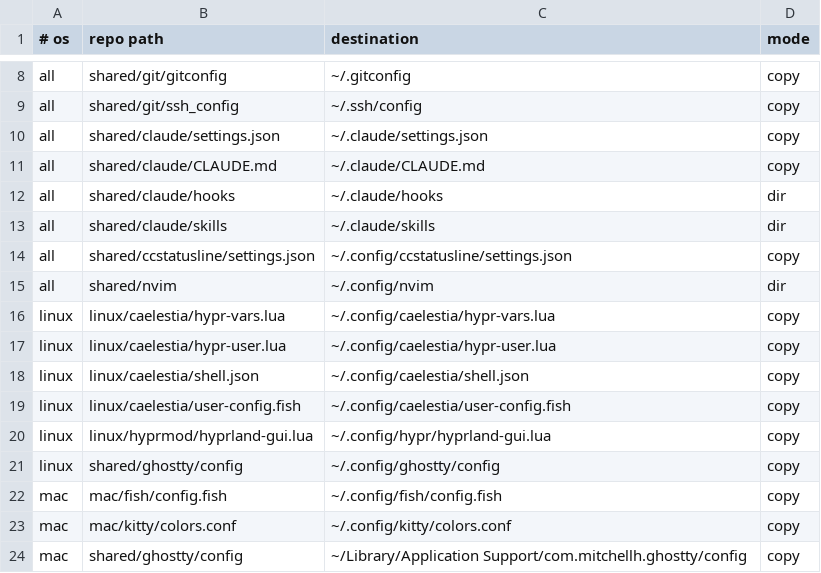
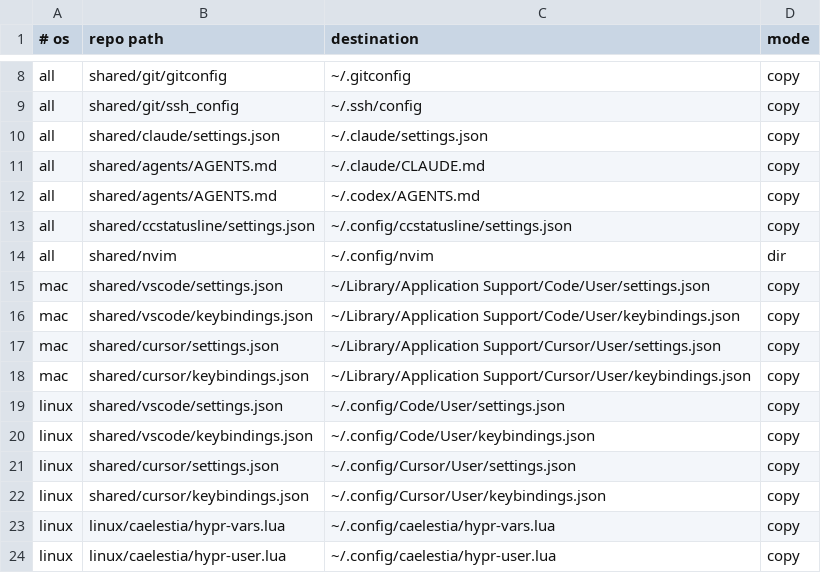
Before and after one commit to roynulrohan/dotfiles, a TSV file: manifest.tsv, drawn as a sheet; only a part is shown, gaps mark what is left out; the shorter side is filled out with more unchanged rows.

Commit message:
repo: one agents package, and let tools own their own files
- shared/agents holds the global instructions, copied to ~/.claude/CLAUDE.md and
  ~/.codex/AGENTS.md. Codex reads a repo's own AGENTS.md after it, so the repo
  still wins. shared/claude keeps only Claude Code's settings.
- rtk installs and maintains its own hook and RTK.md. settings.json now calls
  `rtk hook claude` instead of the shell script, which is deleted along with the
  copy of rtk's docs. The repo names the tool and links it, nothing more.
- Stop tracking what a tool installs: the vendored agent skills, the plugin and
  marketplace lists, and shared/ai-tools, which was mostly other apps'
  notification hooks with a hardcoded home path plus config for two tools that
  aren't installed here. Codex's three real preferences survive as a note.
- Track the editors instead: VS Code and Cursor settings and keybindings are in
  the manifest for both platforms and synced from this Mac, as are the Claude
  settings and ccstatusline. legacy/zsh and LazyVim's starter files are gone.

```diff
--- a/manifest.tsv
+++ b/manifest.tsv
@@ -10,7 +10,14 @@ all	shared/git/ssh_config	~/.ssh/config	copy
 all	shared/claude/settings.json	~/.claude/settings.json	copy
-all	shared/claude/CLAUDE.md	~/.claude/CLAUDE.md	copy
-all	shared/claude/hooks	~/.claude/hooks	dir
-all	shared/claude/skills	~/.claude/skills	dir
+all	shared/agents/AGENTS.md	~/.claude/CLAUDE.md	copy
+all	shared/agents/AGENTS.md	~/.codex/AGENTS.md	copy
 all	shared/ccstatusline/settings.json	~/.config/ccstatusline/settings.json	copy
 all	shared/nvim	~/.config/nvim	dir
+mac	shared/vscode/settings.json	~/Library/Application Support/Code/User/settings.json	copy
+mac	shared/vscode/keybindings.json	~/Library/Application Support/Code/User/keybindings.json	copy
+mac	shared/cursor/settings.json	~/Library/Application Support/Cursor/User/settings.json	copy
+mac	shared/cursor/keybindings.json	~/Library/Application Support/Cursor/User/keybindings.json	copy
+linux	shared/vscode/settings.json	~/.config/Code/User/settings.json	copy
+linux	shared/vscode/keybindings.json	~/.config/Code/User/keybindings.json	copy
+linux	shared/cursor/settings.json	~/.config/Cursor/User/settings.json	copy
+linux	shared/cursor/keybindings.json	~/.config/Cursor/User/keybindings.json	copy
 linux	linux/caelestia/hypr-vars.lua	~/.config/caelestia/hypr-vars.lua	copy
```
Also changed, not shown: 38 other files.
